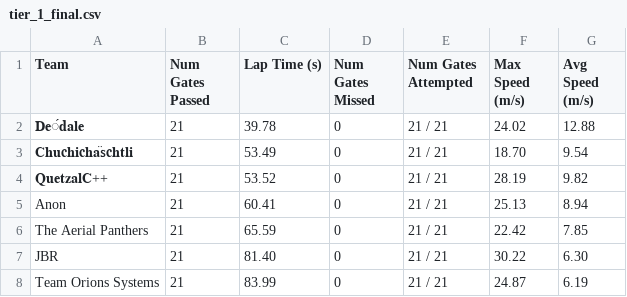
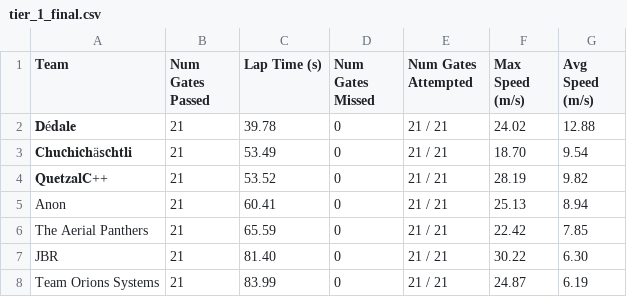
Before and after one commit to microsoft/AirSim-NeurIPS2019-Drone-Racing, a CSV file: _static/data/tier_1_final.csv, drawn as a sheet.

Commit message:
fix french accents

```diff
--- a/_static/data/tier_1_final.csv
+++ b/_static/data/tier_1_final.csv
@@ -1,4 +1,4 @@
 Team, Num Gates Passed, Lap Time (s), Num Gates Missed, Num Gates Attempted, Max Speed (m/s), Avg Speed (m/s)
-𝐃𝐞́𝐝𝐚𝐥𝐞,21,39.78,0,21 / 21,24.02,12.88
-𝐂𝐡𝐮𝐜𝐡𝐢𝐜𝐡𝐚̈𝐬𝐜𝐡𝐭𝐥𝐢,21,53.49,0,21 / 21,18.70,9.54
+𝐃é𝐝𝐚𝐥𝐞,21,39.78,0,21 / 21,24.02,12.88
+𝐂𝐡𝐮𝐜𝐡𝐢𝐜𝐡ä𝐬𝐜𝐡𝐭𝐥𝐢,21,53.49,0,21 / 21,18.70,9.54
 𝐐𝐮𝐞𝐭𝐳𝐚𝐥𝐂++,21,53.52,0,21 / 21,28.19,9.82
```
